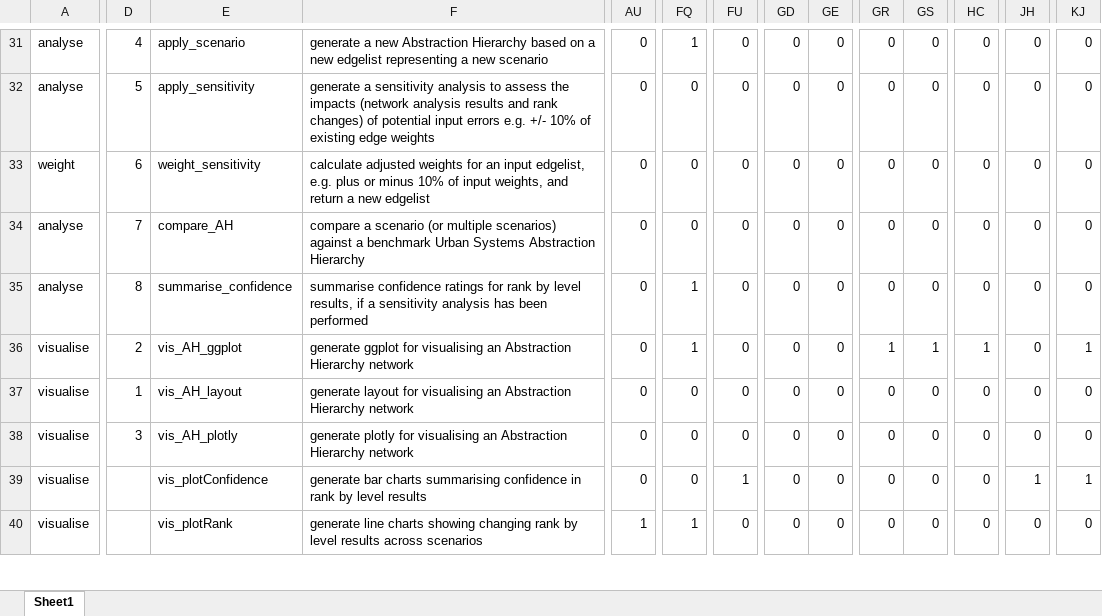
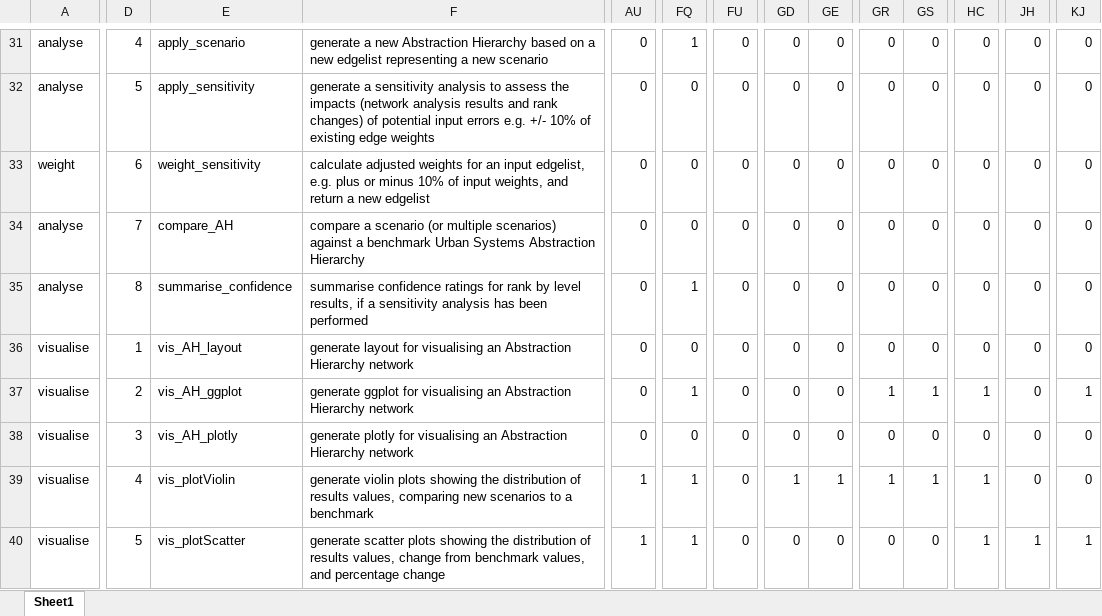
Before and after one commit to anniequinn/AHgen, an Excel workbook: data-raw/functionsTracker_20230710.xlsx, sheet Sheet1, drawn as a sheet; only a part is shown, gaps mark what is left out; values as stored, in another font and other column widths than the file's, no borders; the diff covers the shown part only; the diff names each change by its address in the sheet, - before the commit and + after, or states it on an @@ line.

Commit message:
Update functions & vignettes

```diff
--- a/data-raw/functionsTracker_20230710.xlsx (sheet Sheet1)
+++ b/data-raw/functionsTracker_20230710.xlsx (sheet Sheet1)
@@ row 37 moved to row 36: visualise @@
-D39: (empty)
+D39: 4
-E39: vis_plotConfidence
+E39: vis_plotViolin
-F39: generate bar charts summarising confidence in rank by level results
+F39: generate violin plots showing the distribution of results values, comparing new scenarios to a benchmark
-AU39: 0
+AU39: 1
-FQ39: 0
+FQ39: 1
-FU39: 1
+FU39: 0
-GD39: 0
+GD39: 1
-GE39: 0
+GE39: 1
-GR39: 0
+GR39: 1
-GS39: 0
+GS39: 1
-HC39:HC40: 0
+HC39:HC40: 1
-JH39: 1
+JH39: 0
-KJ39: 1
+KJ39: 0
-D40: (empty)
+D40: 5
-E40: vis_plotRank
+E40: vis_plotScatter
-F40: generate line charts showing changing rank by level results across scenarios
+F40: generate scatter plots showing the distribution of results values, change from benchmark values, and percentage change
-JH40: 0
+JH40: 1
-KJ40: 0
+KJ40: 1
```
Also changed, not shown: 209 edited cells elsewhere in this sheet, 9 other files.
